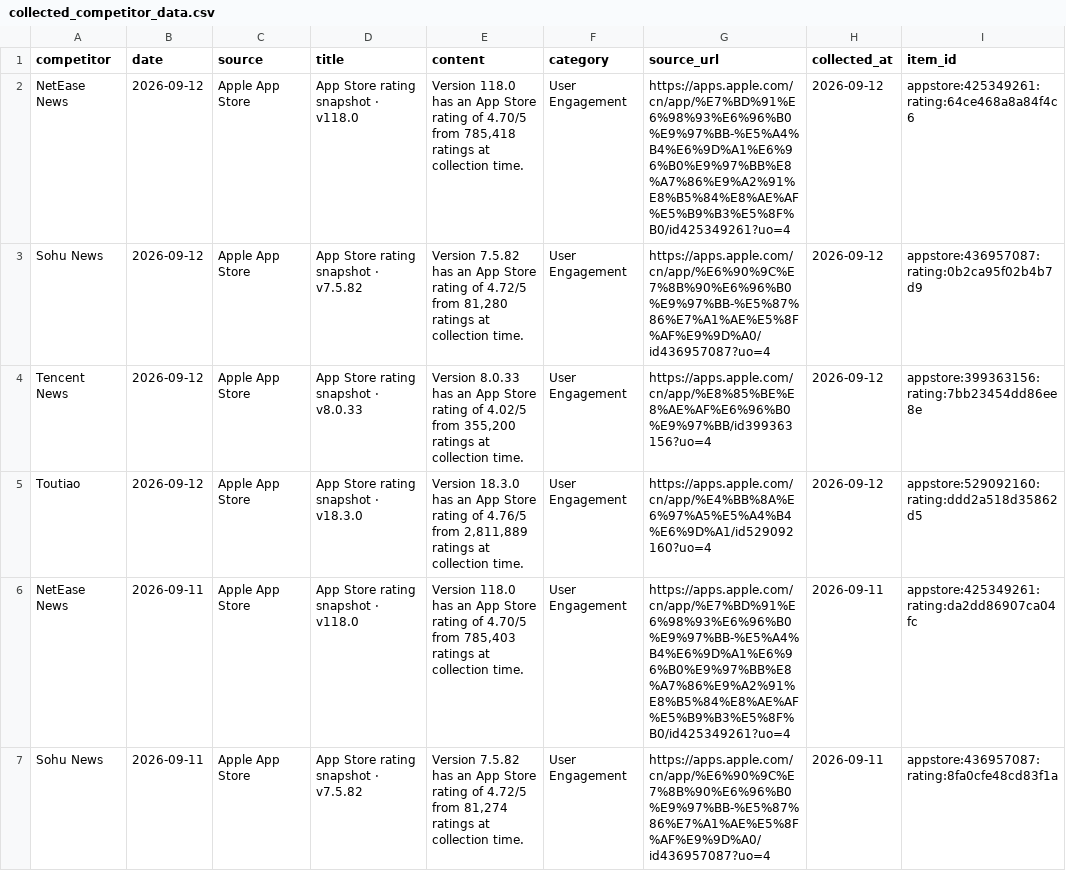
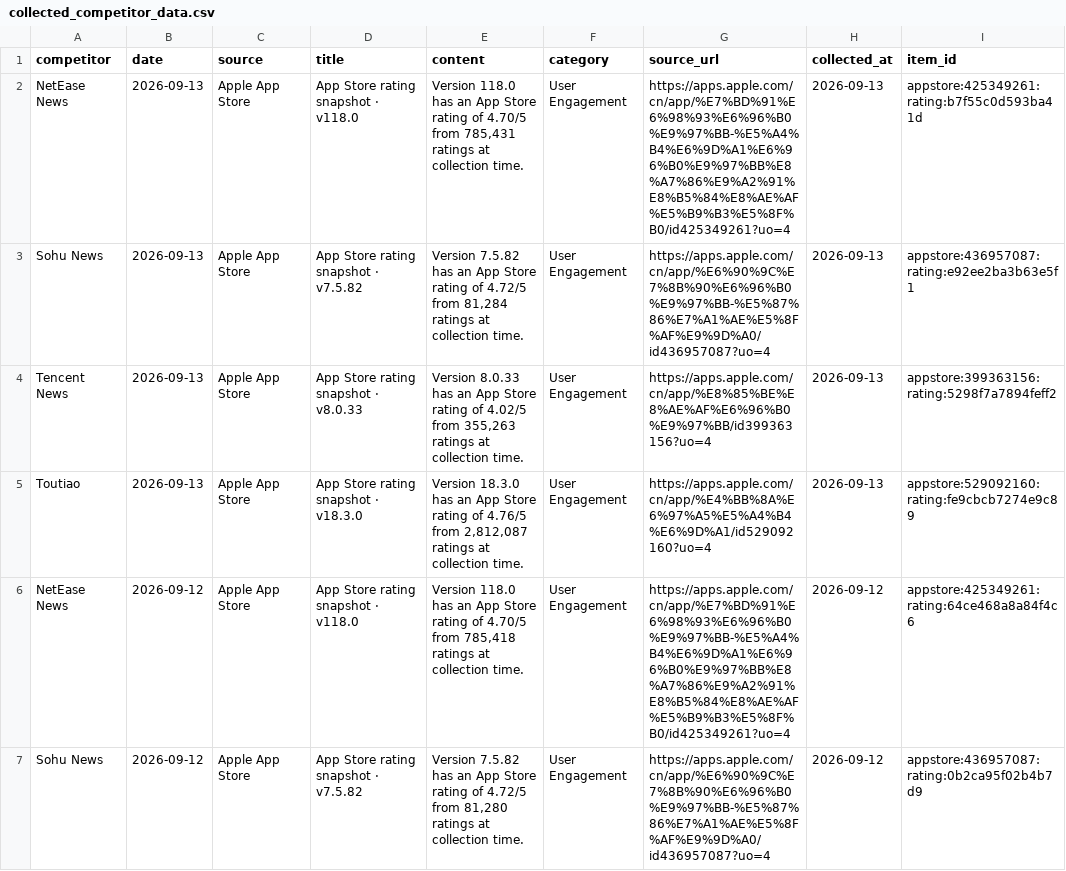
Before and after one commit to zhengyb-hub/ai-competitor-marketing-brief-agent, a CSV file: data/collected_competitor_data.csv, drawn as a sheet; only a part is shown; the shorter side is filled out with more unchanged rows.

```diff
--- a/data/collected_competitor_data.csv
+++ b/data/collected_competitor_data.csv
@@ -1,2 +1,6 @@
 competitor,date,source,title,content,category,source_url,collected_at,item_id
+NetEase News,2026-09-13,Apple App Store,App Store rating snapshot · v118.0,"Version 118.0 has an App Store rating of 4.70/5 from 785,431 ratings at collection time.",User Engagement,https://apps.apple.com/cn/app/%E7%BD%91%E6%98%93%E6%96%B0%E9%97%BB-%E5%A4%B4%E6%9D%A1%E6%96%B0%E9%97%BB%E8%A7%86%E9%A2%91%E8%B5%84%E8%AE%AF%E5%B9%B3%E5%8F%B0/id425349261?uo=4,2026-09-13,appstore:425349261:rating:b7f55c0d593ba41d
+Sohu News,2026-09-13,Apple App Store,App Store rating snapshot · v7.5.82,"Version 7.5.82 has an App Store rating of 4.72/5 from 81,284 ratings at collection time.",User Engagement,https://apps.apple.com/cn/app/%E6%90%9C%E7%8B%90%E6%96%B0%E9%97%BB-%E5%87%86%E7%A1%AE%E5%8F%AF%E9%9D%A0/id436957087?uo=4,2026-09-13,appstore:436957087:rating:e92ee2ba3b63e5f1
+Tencent News,2026-09-13,Apple App Store,App Store rating snapshot · v8.0.33,"Version 8.0.33 has an App Store rating of 4.02/5 from 355,263 ratings at collection time.",User Engagement,https://apps.apple.com/cn/app/%E8%85%BE%E8%AE%AF%E6%96%B0%E9%97%BB/id399363156?uo=4,2026-09-13,appstore:399363156:rating:5298f7a7894feff2
+Toutiao,2026-09-13,Apple App Store,App Store rating snapshot · v18.3.0,"Version 18.3.0 has an App Store rating of 4.76/5 from 2,812,087 ratings at collection time.",User Engagement,https://apps.apple.com/cn/app/%E4%BB%8A%E6%97%A5%E5%A4%B4%E6%9D%A1/id529092160?uo=4,2026-09-13,appstore:529092160:rating:fe9cbcb7274e9c89
 NetEase News,2026-09-12,Apple App Store,App Store rating snapshot · v118.0,"Version 118.0 has an App Store rating of 4.70/5 from 785,418 ratings at collection time.",User Engagement,https://apps.apple.com/cn/app/%E7%BD%91%E6%98%93%E6%96%B0%E9%97%BB-%E5%A4%B4%E6%9D%A1%E6%96%B0%E9%97%BB%E8%A7%86%E9%A2%91%E8%B5%84%E8%AE%AF%E5%B9%B3%E5%8F%B0/id425349261?uo=4,2026-09-12,appstore:425349261:rating:64ce468a8a84f4c6
```
